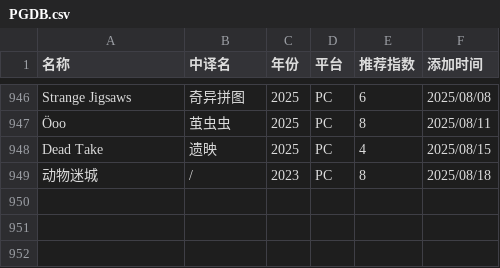
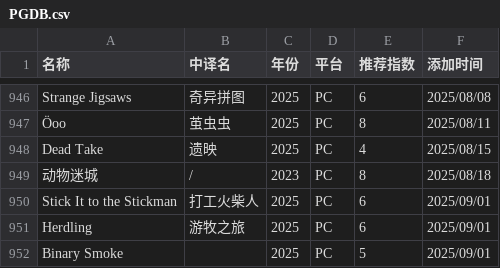
Before and after one commit to pqr-gaming/pqr-gaming.github.io, a CSV file: PGDB.csv, drawn as a sheet; only a part is shown, gaps mark what is left out; the diff names each change by its address in the sheet, - before the commit and + after, or states it on an @@ line.

Commit message:
add new entry

```diff
--- a/PGDB.csv
+++ b/PGDB.csv
+row 950: Stick It to the Stickman | 打工火柴人 | 2025 | PC | 6 | 2025/09/01
+row 951: Herdling | 游牧之旅 | 2025 | PC | 6 | 2025/09/01
+row 952: Binary Smoke |  | 2025 | PC | 5 | 2025/09/01
```
